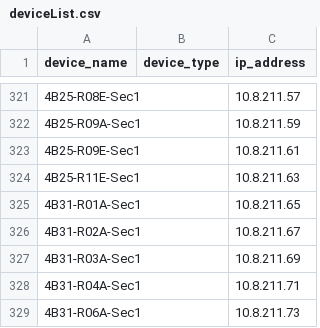
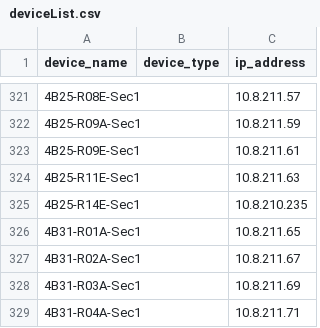
Before and after one commit to jay-march-dg/RaptorConfig_Script, a CSV file: deviceList.csv, drawn as a sheet; only a part is shown, gaps mark what is left out; the shorter side is filled out with more unchanged rows.

Commit message:
Added devices 4B25-R14E

```diff
--- a/deviceList.csv
+++ b/deviceList.csv
@@ -324,2 +324,3 @@ device_name,device_type,ip_address
 4B25-R11E-Sec1,,10.8.211.63
+4B25-R14E-Sec1,,10.8.210.235
 4B31-R01A-Sec1,,10.8.211.65
```
